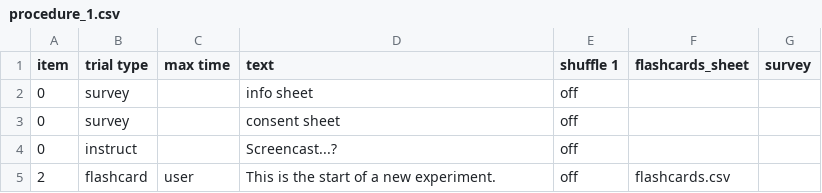
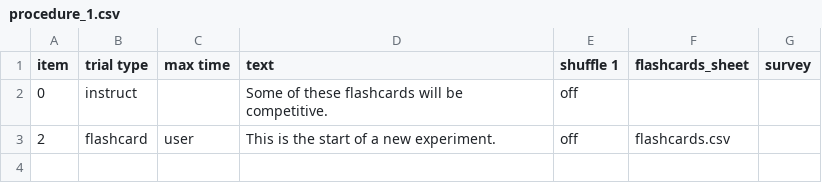
Before and after one commit to haffey-studies/placement-projects, a CSV file: web/User/Experiments/group_a/procedure_1.csv, drawn as a sheet.

```diff
--- a/web/User/Experiments/group_a/procedure_1.csv
+++ b/web/User/Experiments/group_a/procedure_1.csv
@@ -1,5 +1,3 @@
 item,trial type,max time,text,shuffle 1,flashcards_sheet,survey,
-0,survey,,info sheet,off,,,
-0,survey,,consent sheet,off,,,
-0,instruct,,Screencast...?,off,,,
+0,instruct,,Some of these flashcards will be competitive.,off,,,
 2,flashcard,user,This is the start of a new experiment.,off,flashcards.csv,,
```
Also changed, not shown: web/User/Experiments/group_a/flashcards.csv, 15 other files.
